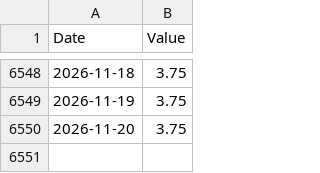
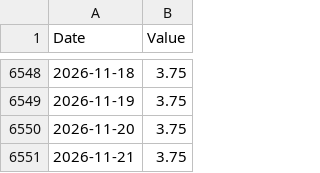
Before and after one commit to banana815/financial-info, a CSV file: FRED_DFEDTARL.csv, drawn as a sheet; only a part is shown, gaps mark what is left out.

```diff
--- a/FRED_DFEDTARL.csv
+++ b/FRED_DFEDTARL.csv
@@ -6550 +6550,2 @@ Date,Value
 2026-11-20,3.75
+2026-11-21,3.75
```
Also changed, not shown: DFF_federal_funds_effective_rate_daily.csv, FRED_DFEDTARU.csv, 1 other file.
